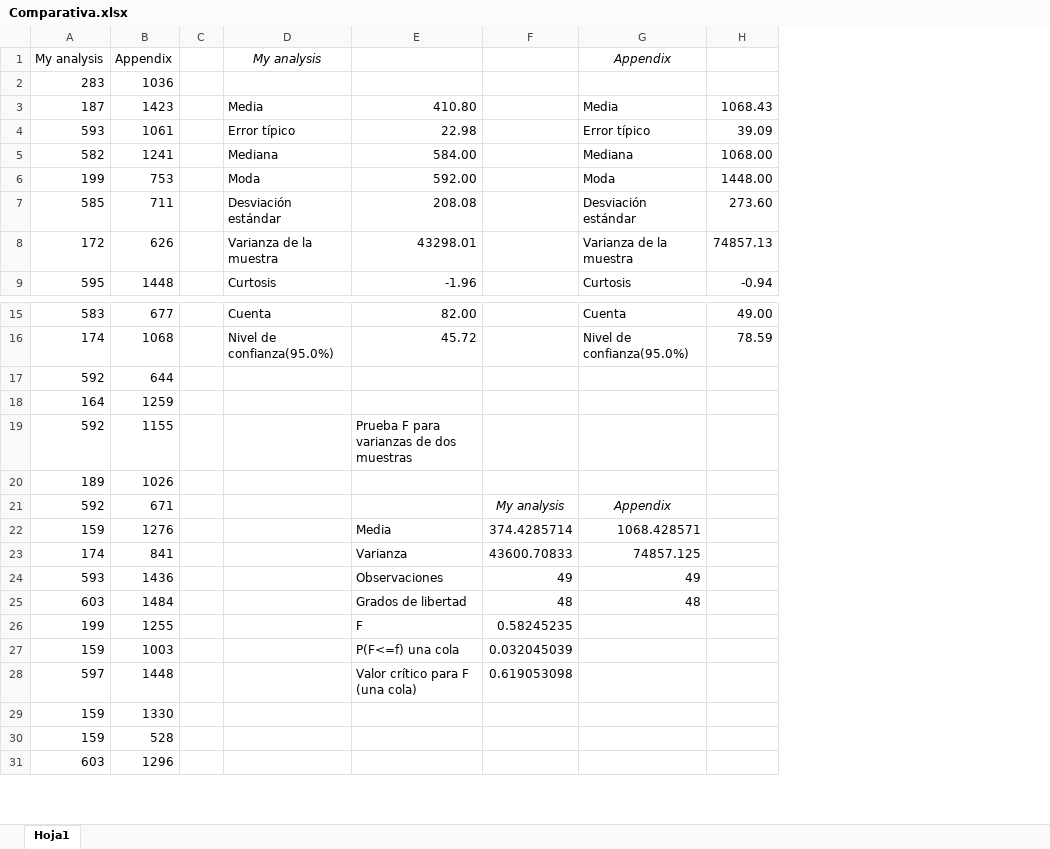
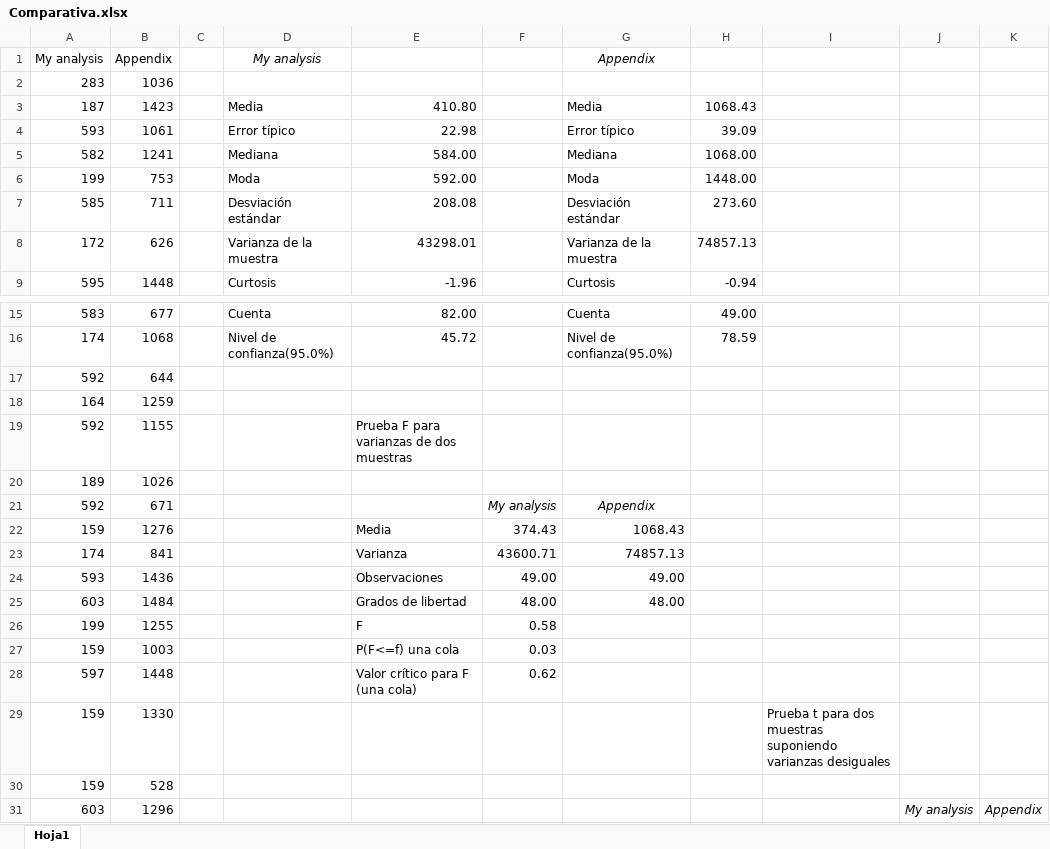
Before and after one commit to guilleeF1/G98-DP2, an Excel workbook: reports/Comparativa.xlsx, sheet Hoja1, drawn as a sheet; only a part is shown, gaps mark what is left out; values as stored, in another font and other column widths than the file's, no borders; charts and pictures not drawn; removed rows and columns are numbered as before the commit, all else as after; the diff names each change by its address in the sheet, - before the commit and + after, or states it on an @@ line.

```diff
--- a/reports/Comparativa.xlsx (sheet Hoja1)
+++ b/reports/Comparativa.xlsx (sheet Hoja1)
-column F, rows 21-28: My analysis | 374.4285714 | 43600.70833 | 49 | 48 | 0.58245235 | 0.032045039 | 0.619053098
+column F, rows 21-28: My analysis | 374.43 | 43600.71 | 49.00 | 48.00 | 0.58 | 0.03 | 0.62
+column I, row 29: Prueba t para dos muestras suponiendo varianzas desiguales
+column J, row 31: My analysis
+column K, row 31: Appendix
-G22: 1068.428571
+G22: 1068.43
-G23: 74857.125
+G23: 74857.13
-G24: 49
+G24: 49.00
-G25: 48
+G25: 48.00
```
Also changed, not shown: 1 other file.
